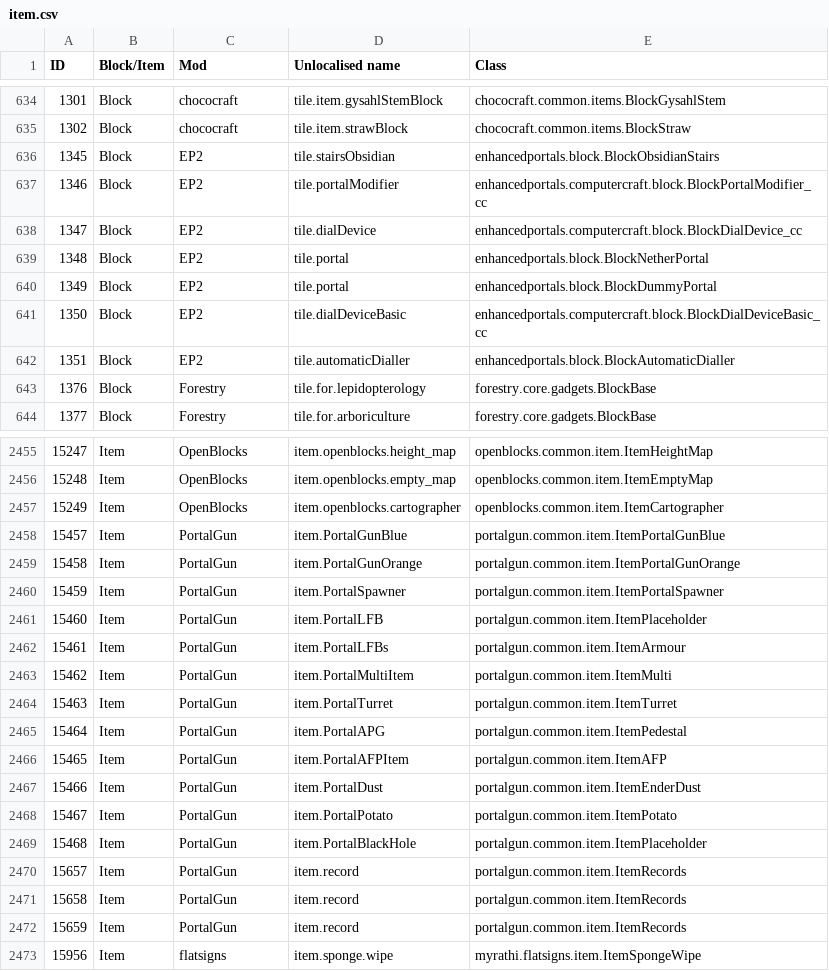
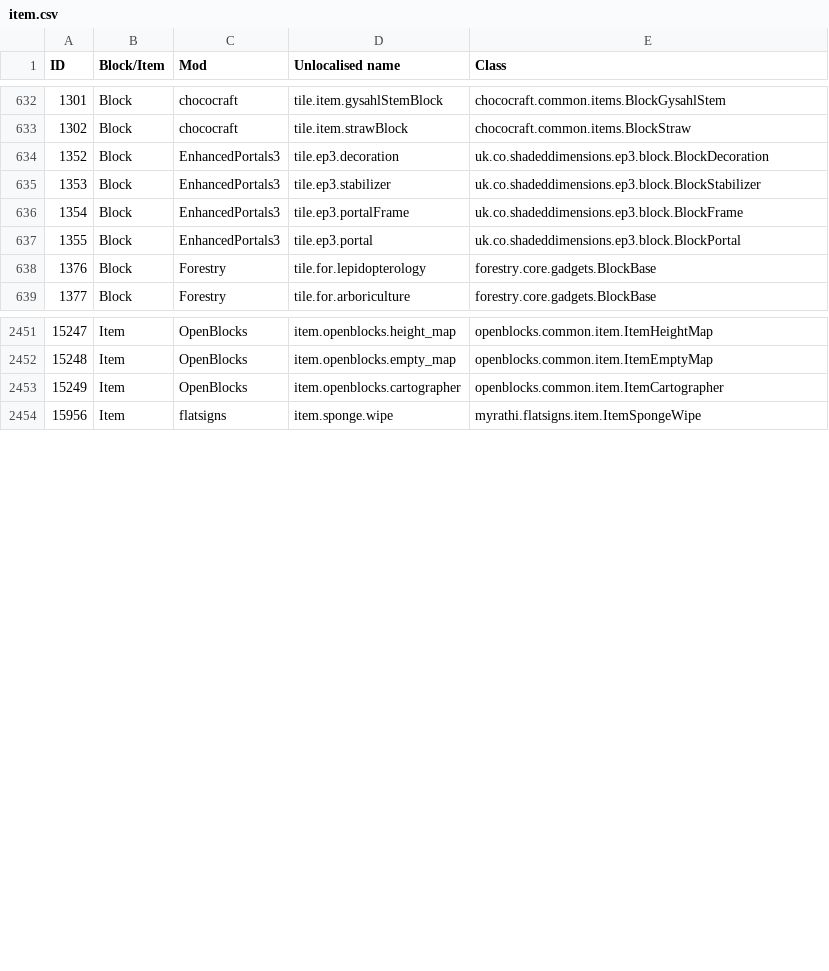
Before and after one commit to KirinDave/ResonantRise, a CSV file: IDMaps/item.csv, drawn as a sheet; only a part is shown, gaps mark what is left out; removed rows and columns are numbered as before the commit, all else as after; the diff covers the shown part only; the diff names each change by its address in the sheet, - before the commit and + after, or states it on an @@ line.

Commit message:
RR 2.4.4-BETA config update
Transitioned from Enhanced Portals 2 to 3 - EP2 systems don't work in EP3 so the IDs for EP3 are clean.

Updates to mods, including the latest TiCo (it needed an MFR update to work)

```diff
--- a/IDMaps/item.csv
+++ b/IDMaps/item.csv
-row 636: 1345 | Block | EP2 | tile.stairsObsidian | enhancedportals.block.BlockObsidianStairs
@@ column A (ID) renumbered between rows 634 and 2939 @@
-C634:C637 (Mod): EP2
+C634:C637 (Mod): EnhancedPortals3
-D634 (Unlocalised name): tile.portalModifier
+D634 (Unlocalised name): tile.ep3.decoration
-E634 (Class): enhancedportals.computercraft.block.BlockPortalModifier_cc
+E634 (Class): uk.co.shadeddimensions.ep3.block.BlockDecoration
-D635 (Unlocalised name): tile.dialDevice
+D635 (Unlocalised name): tile.ep3.stabilizer
-E635 (Class): enhancedportals.computercraft.block.BlockDialDevice_cc
+E635 (Class): uk.co.shadeddimensions.ep3.block.BlockStabilizer
-D636 (Unlocalised name): tile.portal
+D636 (Unlocalised name): tile.ep3.portalFrame
-E636 (Class): enhancedportals.block.BlockNetherPortal
+E636 (Class): uk.co.shadeddimensions.ep3.block.BlockFrame
-D637 (Unlocalised name): tile.portal
+D637 (Unlocalised name): tile.ep3.portal
-E637 (Class): enhancedportals.block.BlockDummyPortal
+E637 (Class): uk.co.shadeddimensions.ep3.block.BlockPortal
-row 641: 1350 | Block | EP2 | tile.dialDeviceBasic | enhancedportals.computercraft.block.BlockDialDeviceBasic_cc
-row 642: 1351 | Block | EP2 | tile.automaticDialler | enhancedportals.block.BlockAutomaticDialler
-row 2458: 15457 | Item | PortalGun | item.PortalGunBlue | portalgun.common.item.ItemPortalGunBlue
-row 2459: 15458 | Item | PortalGun | item.PortalGunOrange | portalgun.common.item.ItemPortalGunOrange
-row 2460: 15459 | Item | PortalGun | item.PortalSpawner | portalgun.common.item.ItemPortalSpawner
-row 2461: 15460 | Item | PortalGun | item.PortalLFB | portalgun.common.item.ItemPlaceholder
-row 2462: 15461 | Item | PortalGun | item.PortalLFBs | portalgun.common.item.ItemArmour
-row 2463: 15462 | Item | PortalGun | item.PortalMultiItem | portalgun.common.item.ItemMulti
-row 2464: 15463 | Item | PortalGun | item.PortalTurret | portalgun.common.item.ItemTurret
-row 2465: 15464 | Item | PortalGun | item.PortalAPG | portalgun.common.item.ItemPedestal
-row 2466: 15465 | Item | PortalGun | item.PortalAFPItem | portalgun.common.item.ItemAFP
-row 2467: 15466 | Item | PortalGun | item.PortalDust | portalgun.common.item.ItemEnderDust
-row 2468: 15467 | Item | PortalGun | item.PortalPotato | portalgun.common.item.ItemPotato
-row 2469: 15468 | Item | PortalGun | item.PortalBlackHole | portalgun.common.item.ItemPlaceholder
-row 2470: 15657 | Item | PortalGun | item.record | portalgun.common.item.ItemRecords
-row 2471: 15658 | Item | PortalGun | item.record | portalgun.common.item.ItemRecords
-row 2472: 15659 | Item | PortalGun | item.record | portalgun.common.item.ItemRecords
```
Also changed, not shown: 13 added rows, 2 removed rows and 15 edited cells elsewhere in this file, 14 other files.
